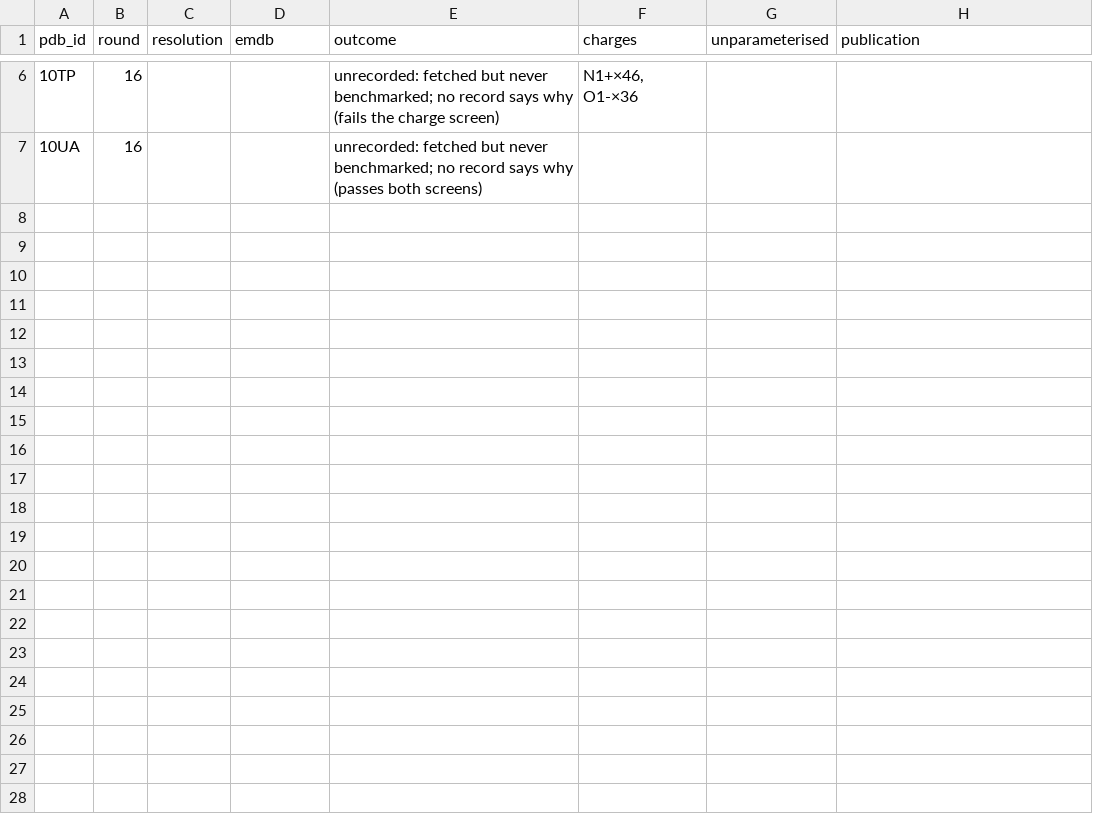
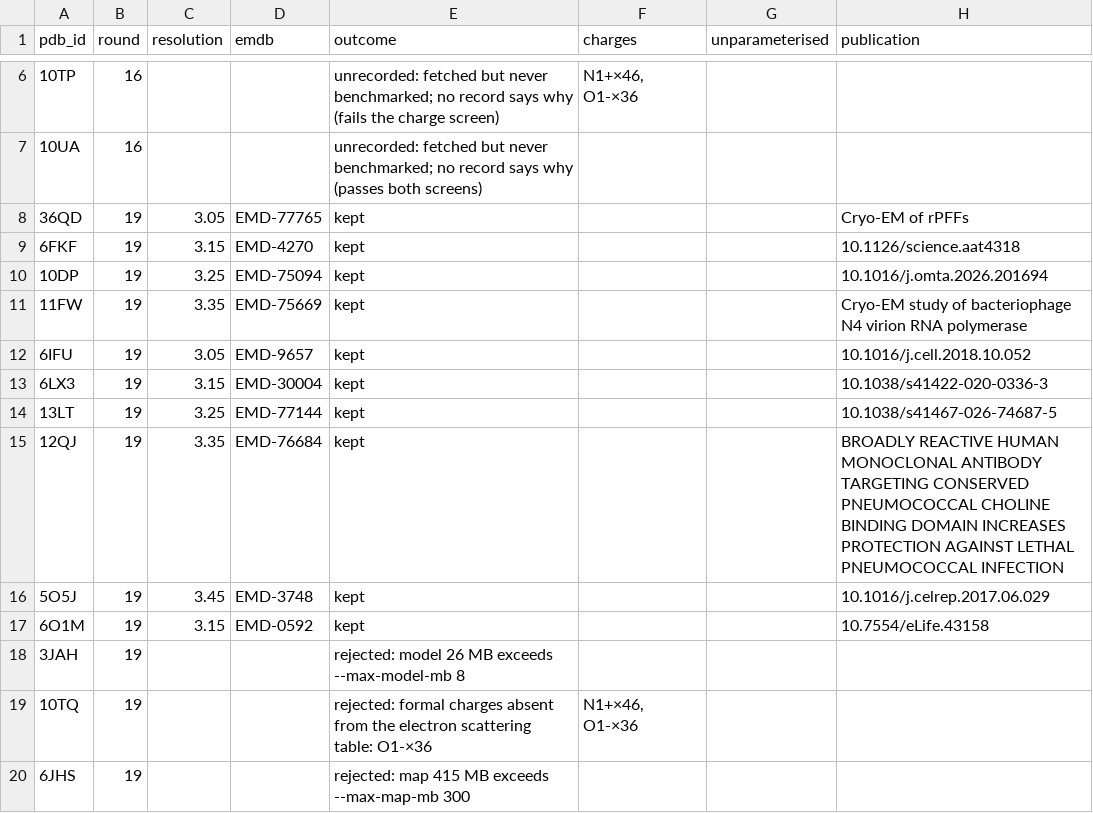
Before and after one commit to realmarcin/protstruct_review, a TSV file: ref/research/data/em_fetch_attrition.tsv, drawn as a sheet; only a part is shown, gaps mark what is left out; the diff names each change by its address in the sheet, - before the commit and + after, or states it on an @@ line.

Commit message:
Round 19: EM set grows to 69, all bands held, and a prediction round 16 confirmed is now falsified (#82)
First entries added to any benchmark since round 16 -- rounds 17 and 18 were both
record work. Ten fresh entries at 3.05-3.45 A from ten distinct publications,
10BU's own window. Predictions committed before the data; one entry canaried end
to end and verified on side effects before the other nine launched.

Five of six predictions held. d_FSC_model's 5% band held with an 18x margin
(worst +0.277%); CC_mask >= 3.0 A held at -0.0378.

P4 was falsified and partly retracts round 16, which had registered the same
threshold, confirmed it, and concluded the large-degradation tail "was sampled
thinly rather than being thin". Over 8 recorded degradations the answer is both
halves at once: 2 of 8 exceed 1.1%, so the tail was under-sampled AND thin.

That locates 10BU rather than dismissing it -- 3.24x above the next-largest
degradation and 30.6x the median, in a window now sampled 22 times with a
second-worst 17x smaller. Round 17 re-ran it to a byte-identical model, so a
tightened band would fail on a verified observation. The band stays, precisely
located rather than merely defended.

Also: 10DP gained +0.1476 CC_mask on a null re-refinement, the largest
improvement in the series, so the benchmark's premise fails harder than round 14
recorded; and attrition moved as designed -- 3 rejections at fetch, zero at the
refinement stage, against 6 of 31 in rounds 14-16.

Two review passes filed seven issues (#71-#74, #83-#85), all fixed here. The
most substantive: the EM set size had gone 53 -> 69 for a round that added 10
entries, because the headline silently switched counting conventions. The row
now states all four denominators.

validate.sh exits 0; 200 unit checks pass.

```diff
--- a/ref/research/data/em_fetch_attrition.tsv
+++ b/ref/research/data/em_fetch_attrition.tsv
+row 8: 36QD | 19 | 3.05 | EMD-77765 | kept |  |  | Cryo-EM of rPFFs
+row 9: 6FKF | 19 | 3.15 | EMD-4270 | kept |  |  | 10.1126/science.aat4318
+row 10: 10DP | 19 | 3.25 | EMD-75094 | kept |  |  | 10.1016/j.omta.2026.201694
+row 11: 11FW | 19 | 3.35 | EMD-75669 | kept |  |  | Cryo-EM study of bacteriophage N4 virion RNA polymerase
+row 12: 6IFU | 19 | 3.05 | EMD-9657 | kept |  |  | 10.1016/j.cell.2018.10.052
+row 13: 6LX3 | 19 | 3.15 | EMD-30004 | kept |  |  | 10.1038/s41422-020-0336-3
+row 14: 13LT | 19 | 3.25 | EMD-77144 | kept |  |  | 10.1038/s41467-026-74687-5
+row 15: 12QJ | 19 | 3.35 | EMD-76684 | kept |  |  | BROADLY REACTIVE HUMAN MONOCLONAL ANTIBODY TARGETING CONSERVED PNEUMOCOCCAL CHOLINE BINDING DOMAIN INCREASES PROTECTION AGAINST LETHAL PNEUMOCOCCAL INFECTION
+row 16: 5O5J | 19 | 3.45 | EMD-3748 | kept |  |  | 10.1016/j.celrep.2017.06.029
+row 17: 6O1M | 19 | 3.15 | EMD-0592 | kept |  |  | 10.7554/eLife.43158
+row 18: 3JAH | 19 |  |  | rejected: model 26 MB exceeds --max-model-mb 8
+row 19: 10TQ | 19 |  |  | rejected: formal charges absent from the electron scattering table: O1-×36 | N1+×46, O1-×36
+row 20: 6JHS | 19 |  |  | rejected: map 415 MB exceeds --max-map-mb 300
```
Also changed, not shown: ref/research/data/em_refinement_deltas.tsv, 4 other files.
